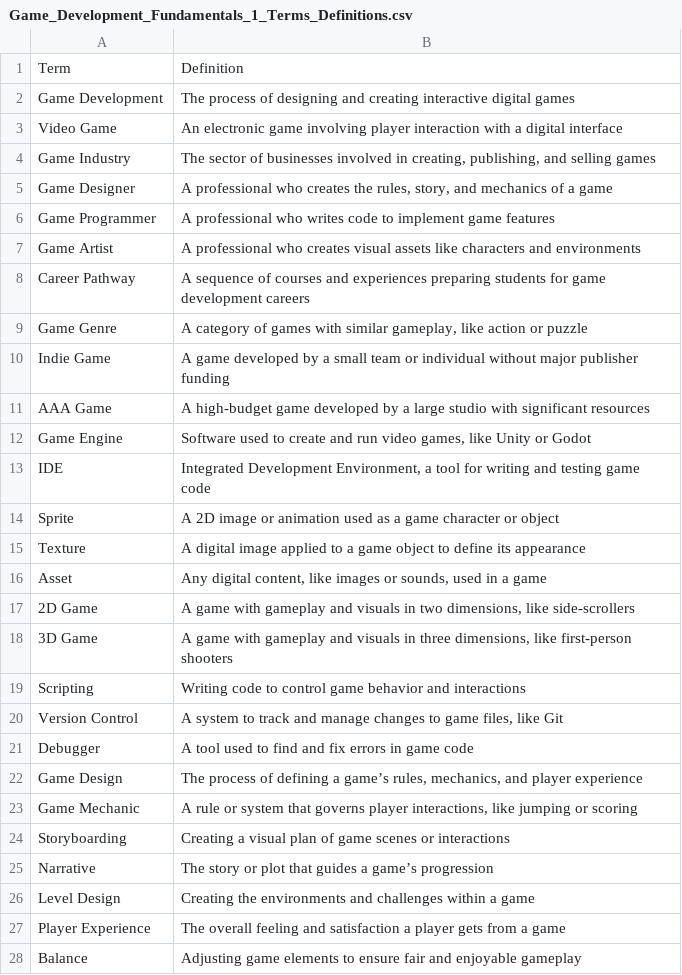
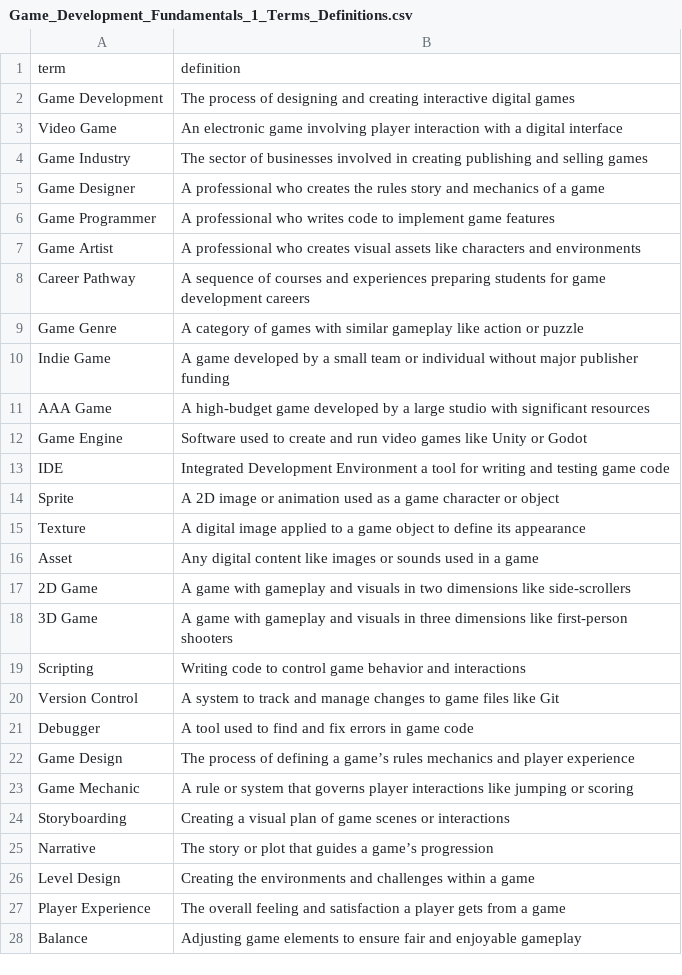
Before and after one commit to kappter/KappType, a CSV file: vocab-sets/Game_Development_Fundamentals_1_Terms_Definitions.csv, drawn as a sheet; only a part is shown; the diff covers the shown part only.

```diff
--- a/vocab-sets/Game_Development_Fundamentals_1_Terms_Definitions.csv
+++ b/vocab-sets/Game_Development_Fundamentals_1_Terms_Definitions.csv
@@ -1,6 +1,6 @@
-Term,Definition
+term,definition
 Game Development,The process of designing and creating interactive digital games
 Video Game,An electronic game involving player interaction with a digital interface
-Game Industry,"The sector of businesses involved in creating, publishing, and selling games"
-Game Designer,"A professional who creates the rules, story, and mechanics of a game"
+Game Industry,The sector of businesses involved in creating publishing and selling games
+Game Designer,A professional who creates the rules story and mechanics of a game
 Game Programmer,A professional who writes code to implement game features
@@ -8,17 +8,17 @@ Game Artist,A professional who creates visual assets like characters and environ
 Career Pathway,A sequence of courses and experiences preparing students for game development careers
-Game Genre,"A category of games with similar gameplay, like action or puzzle"
+Game Genre,A category of games with similar gameplay like action or puzzle
 Indie Game,A game developed by a small team or individual without major publisher funding
 AAA Game,A high-budget game developed by a large studio with significant resources
-Game Engine,"Software used to create and run video games, like Unity or Godot"
-IDE,"Integrated Development Environment, a tool for writing and testing game code"
+Game Engine,Software used to create and run video games like Unity or Godot
+IDE,Integrated Development Environment a tool for writing and testing game code
 Sprite,A 2D image or animation used as a game character or object
 Texture,A digital image applied to a game object to define its appearance
-Asset,"Any digital content, like images or sounds, used in a game"
-2D Game,"A game with gameplay and visuals in two dimensions, like side-scrollers"
-3D Game,"A game with gameplay and visuals in three dimensions, like first-person shooters"
+Asset,Any digital content like images or sounds used in a game
+2D Game,A game with gameplay and visuals in two dimensions like side-scrollers
+3D Game,A game with gameplay and visuals in three dimensions like first-person shooters
 Scripting,Writing code to control game behavior and interactions
-Version Control,"A system to track and manage changes to game files, like Git"
+Version Control,A system to track and manage changes to game files like Git
 Debugger,A tool used to find and fix errors in game code
-Game Design,"The process of defining a game’s rules, mechanics, and player experience"
-Game Mechanic,"A rule or system that governs player interactions, like jumping or scoring"
+Game Design,The process of defining a game’s rules mechanics and player experience
+Game Mechanic,A rule or system that governs player interactions like jumping or scoring
 Storyboarding,Creating a visual plan of game scenes or interactions
```
Also changed, not shown: 5 edited cells elsewhere in this file, vocab-sets/Computer_Usage_Terms.csv, vocab-sets/Game_Development_Terms_2020s.csv, 44 other files.
